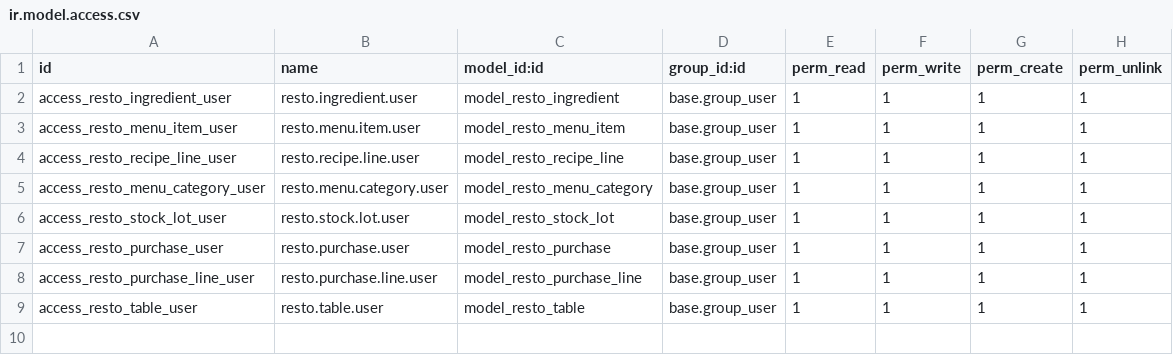
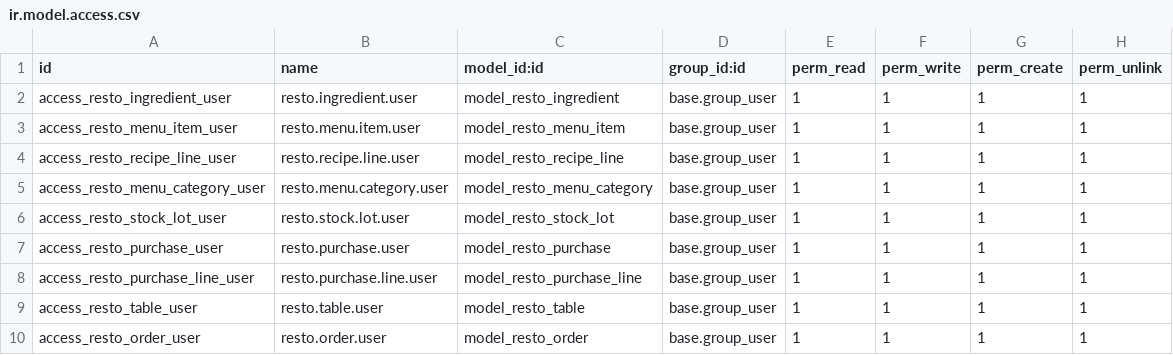
Before and after one commit to D4ynx/odoo_pos, a CSV file: resto_pos/security/ir.model.access.csv, drawn as a sheet; the diff names each change by its address in the sheet, - before the commit and + after, or states it on an @@ line.

Commit message:
[FIX] resto_pos: order access rights and kitchen state key

```diff
--- a/resto_pos/security/ir.model.access.csv
+++ b/resto_pos/security/ir.model.access.csv
+row 10: access_resto_order_user | resto.order.user | model_resto_order | base.group_user | 1 | 1 | 1 | 1
```
Also changed, not shown: 1 other file.
